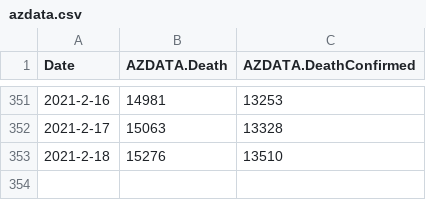
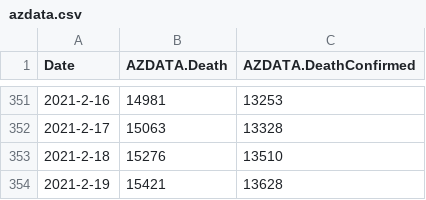
Before and after one commit to freemanbach/Python, a CSV file: python3/covid/azdata.csv, drawn as a sheet; only a part is shown, gaps mark what is left out.

Commit message:
updated US states death count

```diff
--- a/python3/covid/azdata.csv
+++ b/python3/covid/azdata.csv
@@ -353 +353,2 @@ Date,AZDATA.Death,AZDATA.DeathConfirmed
 2021-2-18,15276,13510
+2021-2-19,15421,13628
```
Also changed, not shown: python3/covid/gadata.csv, python3/covid/ildata.csv, 47 other files.
